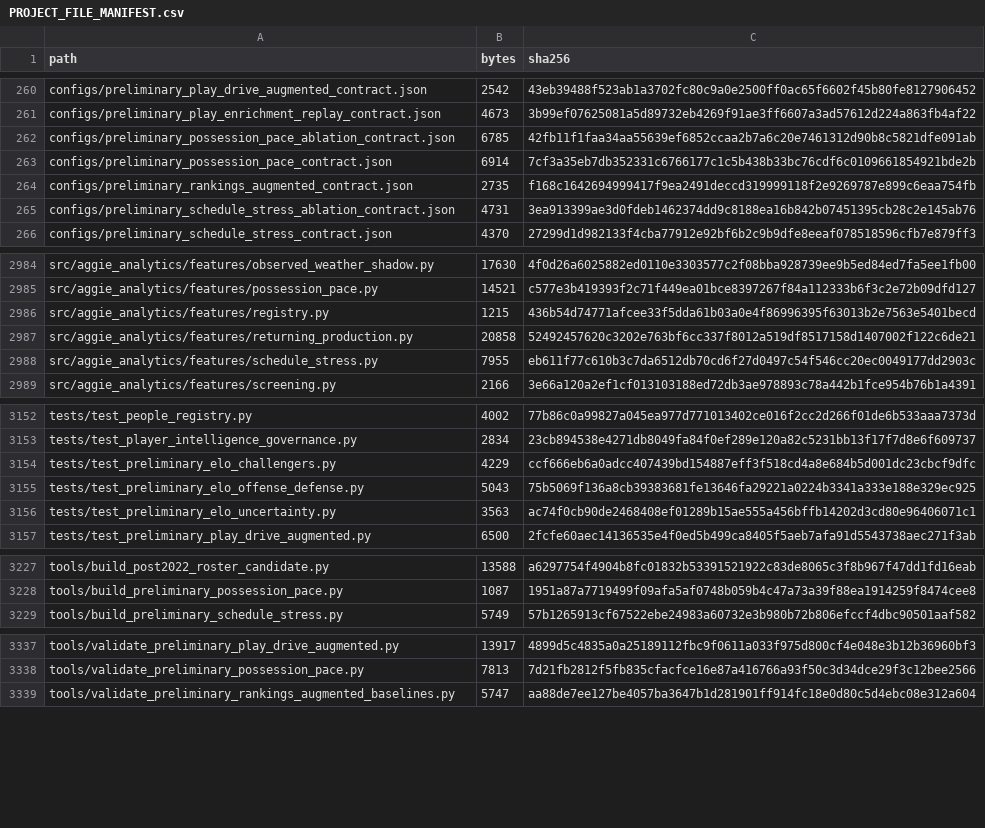
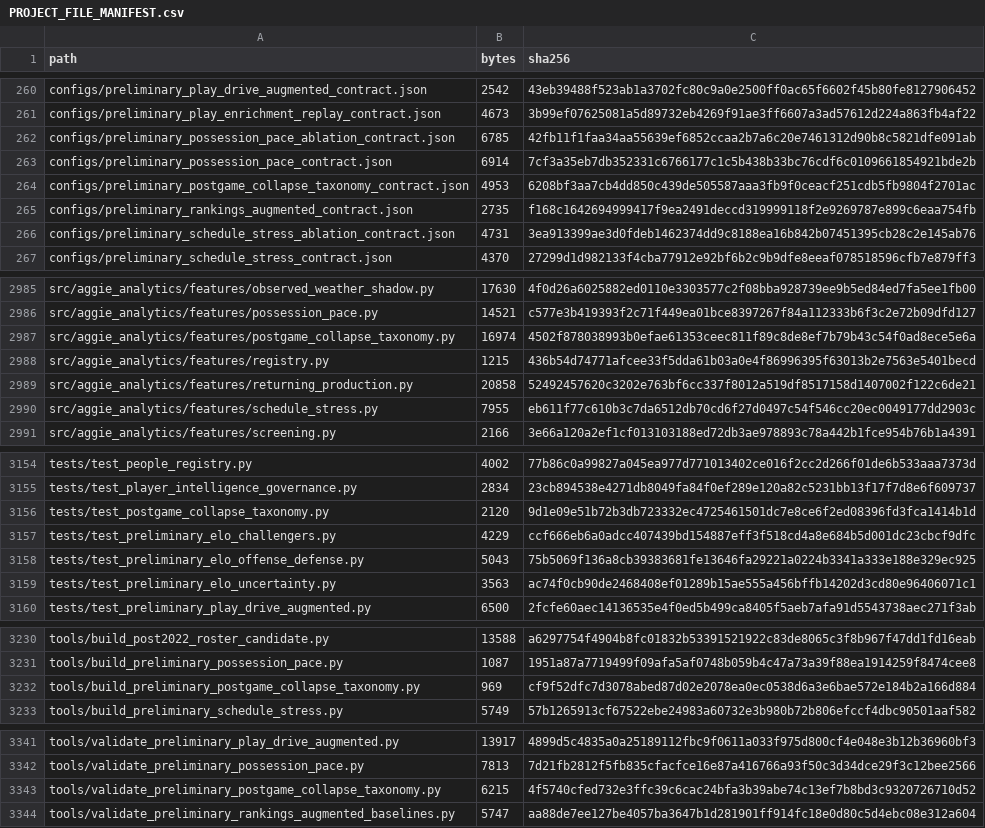
Before and after one commit to KevinSGarrett/BatteredAggieSyndrome, a CSV file: provenance/PROJECT_FILE_MANIFEST.csv, drawn as a sheet; only a part is shown, gaps mark what is left out; the diff covers the shown part only; the diff names each change by its address in the sheet, - before the commit and + after, or states it on an @@ line.

Commit message:
BAT-210 materialize postgame collapse taxonomy (#237)

```diff
--- a/provenance/PROJECT_FILE_MANIFEST.csv
+++ b/provenance/PROJECT_FILE_MANIFEST.csv
+row 264: configs/preliminary_postgame_collapse_taxonomy_contract.json | 4953 | 6208bf3aa7cb4dd850c439de505587aaa3fb9f0ceacf251cdb5fb9804f2701ac
+row 2987: src/aggie_analytics/features/postgame_collapse_taxonomy.py | 16974 | 4502f878038993b0efae61353ceec811f89c8de8ef7b79b43c54f0ad8ece5e6a
+row 3156: tests/test_postgame_collapse_taxonomy.py | 2120 | 9d1e09e51b72b3db723332ec4725461501dc7e8ce6f2ed08396fd3fca1414b1d
+row 3232: tools/build_preliminary_postgame_collapse_taxonomy.py | 969 | cf9f52dfc7d3078abed87d02e2078ea0ec0538d6a3e6bae572e184b2a166d884
+row 3343: tools/validate_preliminary_postgame_collapse_taxonomy.py | 6215 | 4f5740cfed732e3ffc39c6cac24bfa3b39abe74c13ef7b8bd3c9320726710d52
```
Also changed, not shown: 4 edited cells elsewhere in this file, 8 other files.
